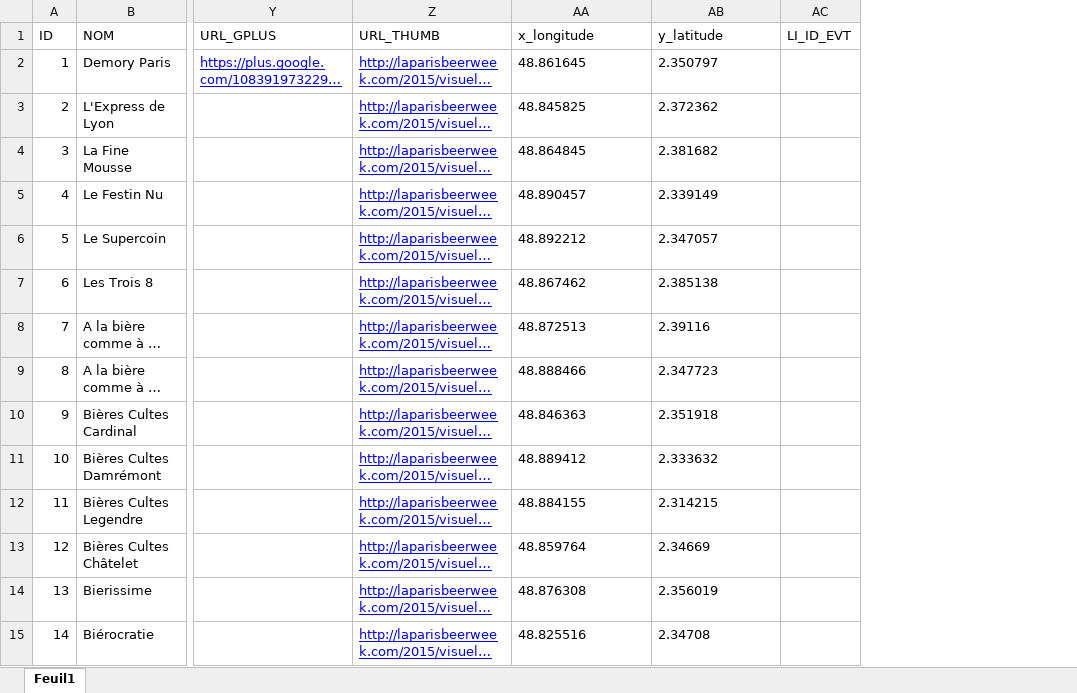
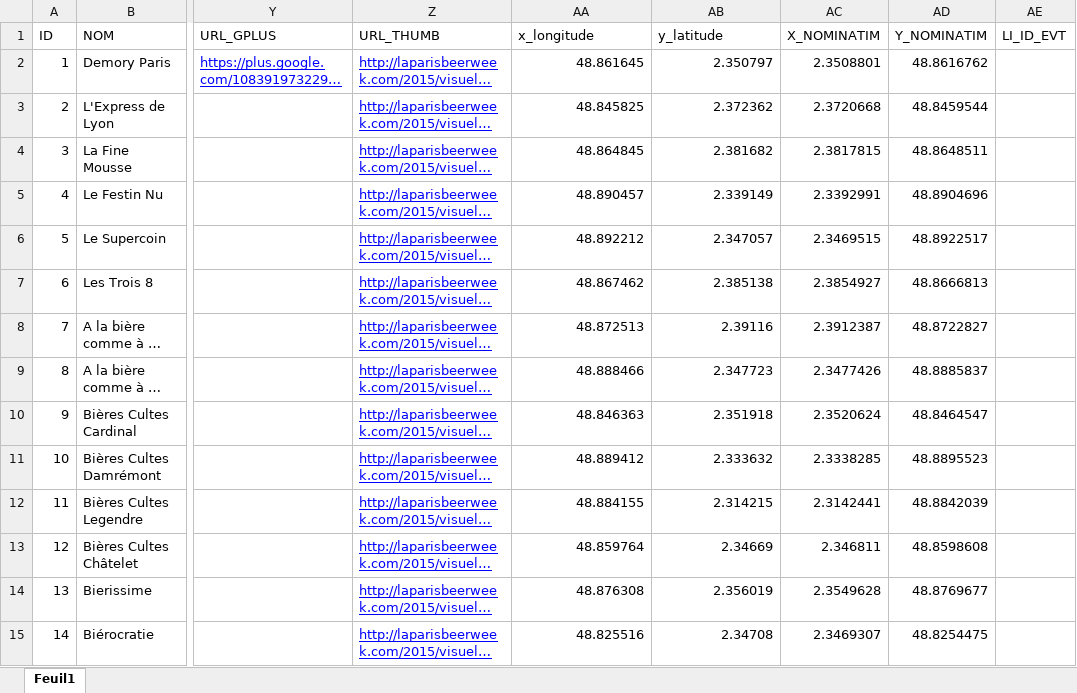
Before and after one commit to Guts/Paris-Beer-Week, an Excel workbook: data/raw_data/ParisBeerWeek_participants.xlsx, sheet Feuil1, drawn as a sheet; only a part is shown, gaps mark what is left out; long unchanged cells end in …; values as stored, in another font and other column widths than the file's, no borders; the diff covers the shown part only; the diff names each change by its address in the sheet, - before the commit and + after, or states it on an @@ line.

Commit message:
updating data source

```diff
--- a/data/raw_data/ParisBeerWeek_participants.xlsx (sheet Feuil1)
+++ b/data/raw_data/ParisBeerWeek_participants.xlsx (sheet Feuil1)
+column AC (X_NOMINATIM), rows 2-15: 2.3508801 | 2.3720668 | 2.3817815 | 2.3392991 | 2.3469515 | 2.3854927 | 2.3912387 | 2.3477426 | 2.3520624 | 2.3338285 | 2.3142441 | 2.346811 | 2.3549628 | 2.3469307
+column AD (Y_NOMINATIM), rows 2-15: 48.8616762 | 48.8459544 | 48.8648511 | 48.8904696 | 48.8922517 | 48.8666813 | 48.8722827 | 48.8885837 | 48.8464547 | 48.8895523 | 48.8842039 | 48.8598608 | 48.8769677 | 48.8254475
-AA2:AB15 alignment: left
+AA2:AB15 alignment: right
```
Also changed, not shown: 1 added row and cell formats elsewhere in this sheet, formulas that keep their value.
